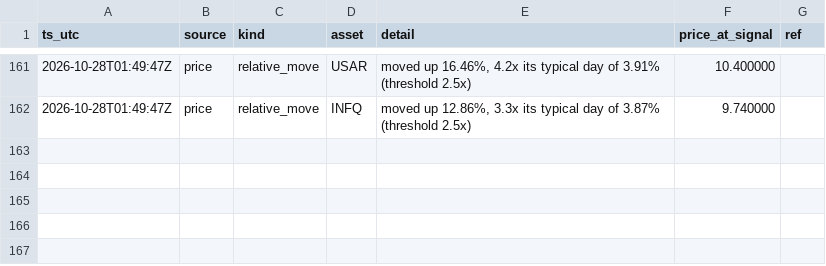
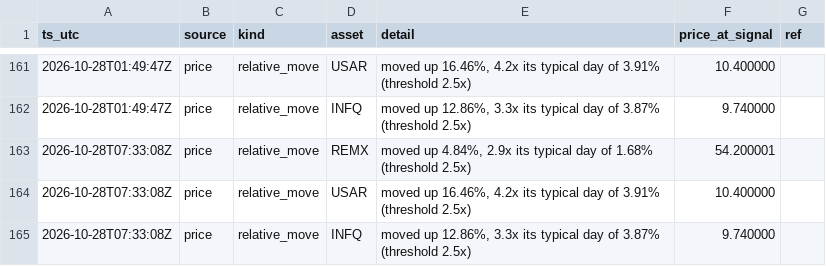
Before and after one commit to romegalv/market-watcher, a CSV file: signals.csv, drawn as a sheet; only a part is shown, gaps mark what is left out; the diff names each change by its address in the sheet, - before the commit and + after, or states it on an @@ line.

Commit message:
signals: 2026-10-28T07:33Z

```diff
--- a/signals.csv
+++ b/signals.csv
+row 163: 2026-10-28T07:33:08Z | price | relative_move | REMX | moved up 4.84%, 2.9x its typical day of 1.68% (threshold 2.5x) | 54.200001
+row 164: 2026-10-28T07:33:08Z | price | relative_move | USAR | moved up 16.46%, 4.2x its typical day of 3.91% (threshold 2.5x) | 10.400000
+row 165: 2026-10-28T07:33:08Z | price | relative_move | INFQ | moved up 12.86%, 3.3x its typical day of 3.87% (threshold 2.5x) | 9.740000
```
Also changed, not shown: 1 other file.
